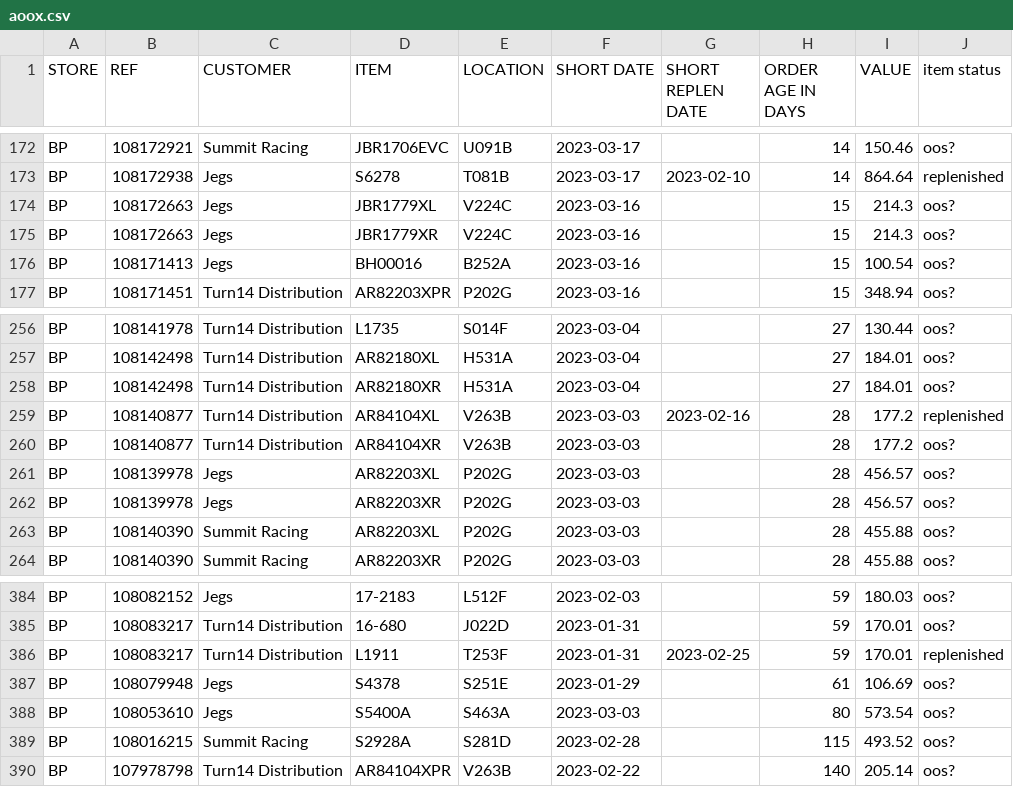
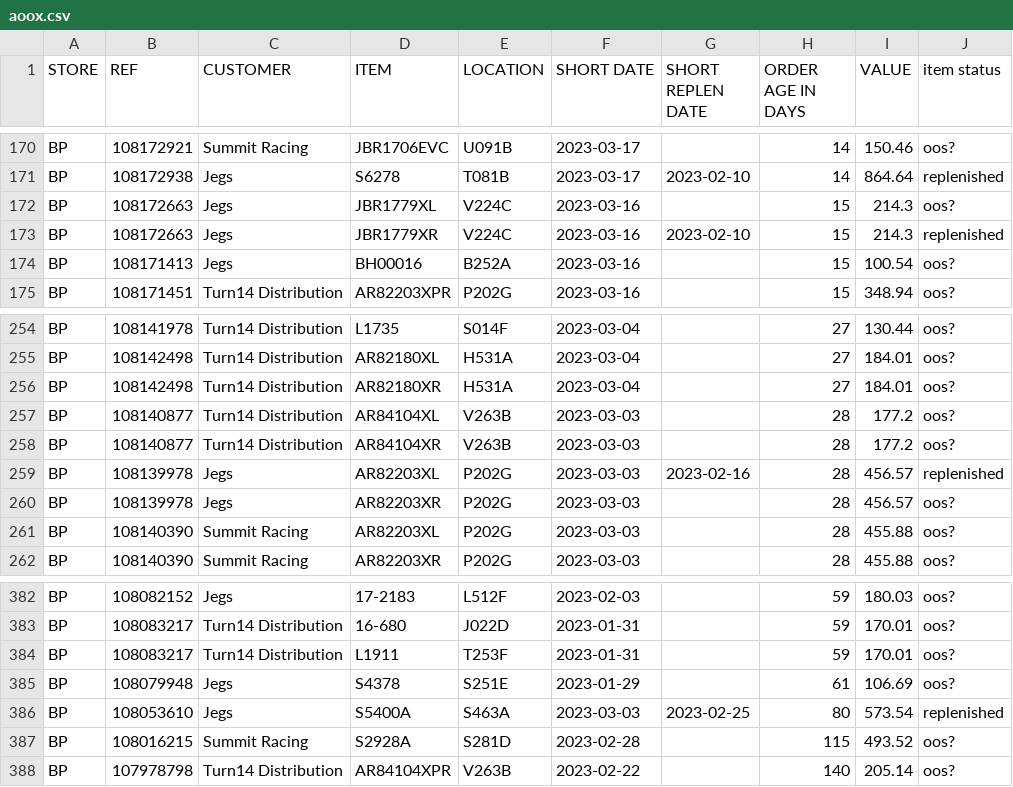
Before and after one commit to MisterAwo/data, a CSV file: aoox.csv, drawn as a sheet; only a part is shown, gaps mark what is left out; the diff covers the shown part only.

```diff
--- a/aoox.csv
+++ b/aoox.csv
@@ -174,3 +172,3 @@ BP,108172938,Jegs,S6278                           ,T081B
 BP,108172663,Jegs,JBR1779XL                       ,V224C                           ,2023-03-16,,15,214.3,oos?
-BP,108172663,Jegs,JBR1779XR                       ,V224C                           ,2023-03-16,,15,214.3,oos?
+BP,108172663,Jegs,JBR1779XR                       ,V224C                           ,2023-03-16,2023-02-10,15,214.3,replenished
 BP,108171413,Jegs,BH00016                         ,B252A                           ,2023-03-16,,15,100.54,oos?
@@ -258,5 +256,5 @@ BP,108142498,Turn14 Distribution,AR82180XL                       ,H531A
 BP,108142498,Turn14 Distribution,AR82180XR                       ,H531A                           ,2023-03-04,,27,184.01,oos?
-BP,108140877,Turn14 Distribution,AR84104XL                       ,V263B                           ,2023-03-03,2023-02-16,28,177.2,replenished
+BP,108140877,Turn14 Distribution,AR84104XL                       ,V263B                           ,2023-03-03,,28,177.2,oos?
 BP,108140877,Turn14 Distribution,AR84104XR                       ,V263B                           ,2023-03-03,,28,177.2,oos?
-BP,108139978,Jegs,AR82203XL                       ,P202G                           ,2023-03-03,,28,456.57,oos?
+BP,108139978,Jegs,AR82203XL                       ,P202G                           ,2023-03-03,2023-02-16,28,456.57,replenished
 BP,108139978,Jegs,AR82203XR                       ,P202G                           ,2023-03-03,,28,456.57,oos?
@@ -385,5 +383,5 @@ BP,108082152,Jegs,17-2183                         ,L512F
 BP,108083217,Turn14 Distribution,16-680                          ,J022D                           ,2023-01-31,,59,170.01,oos?
-BP,108083217,Turn14 Distribution,L1911                           ,T253F                           ,2023-01-31,2023-02-25,59,170.01,replenished
+BP,108083217,Turn14 Distribution,L1911                           ,T253F                           ,2023-01-31,,59,170.01,oos?
 BP,108079948,Jegs,S4378                           ,S251E                           ,2023-01-29,,61,106.69,oos?
-BP,108053610,Jegs,S5400A                          ,S463A                           ,2023-03-03,,80,573.54,oos?
+BP,108053610,Jegs,S5400A                          ,S463A                           ,2023-03-03,2023-02-25,80,573.54,replenished
 BP,108016215,Summit Racing,S2928A                          ,S281D                           ,2023-02-28,,115,493.52,oos?
```
Also changed, not shown: 2 removed rows and 20 edited cells elsewhere in this file, aoo.csv, 1 other file.
